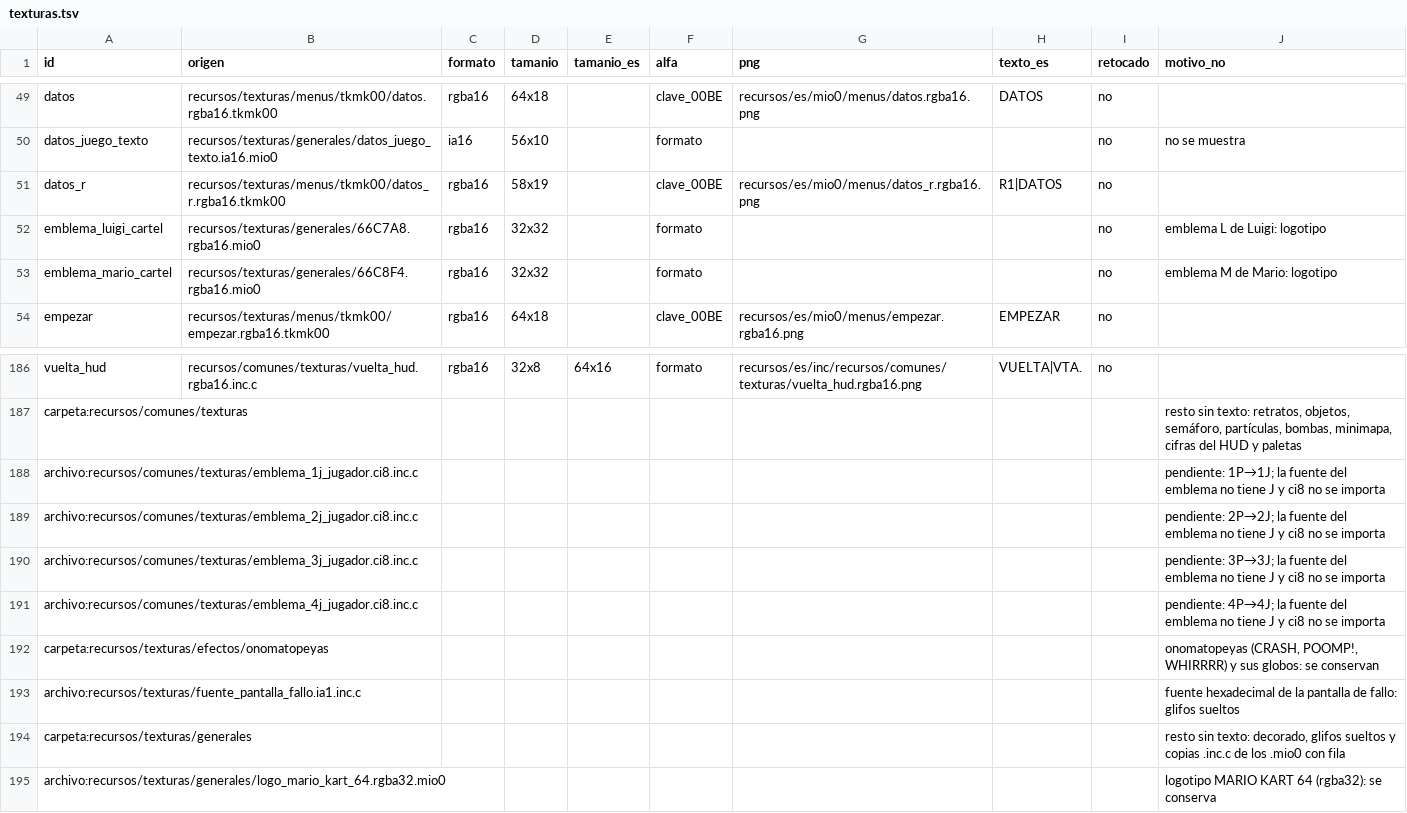
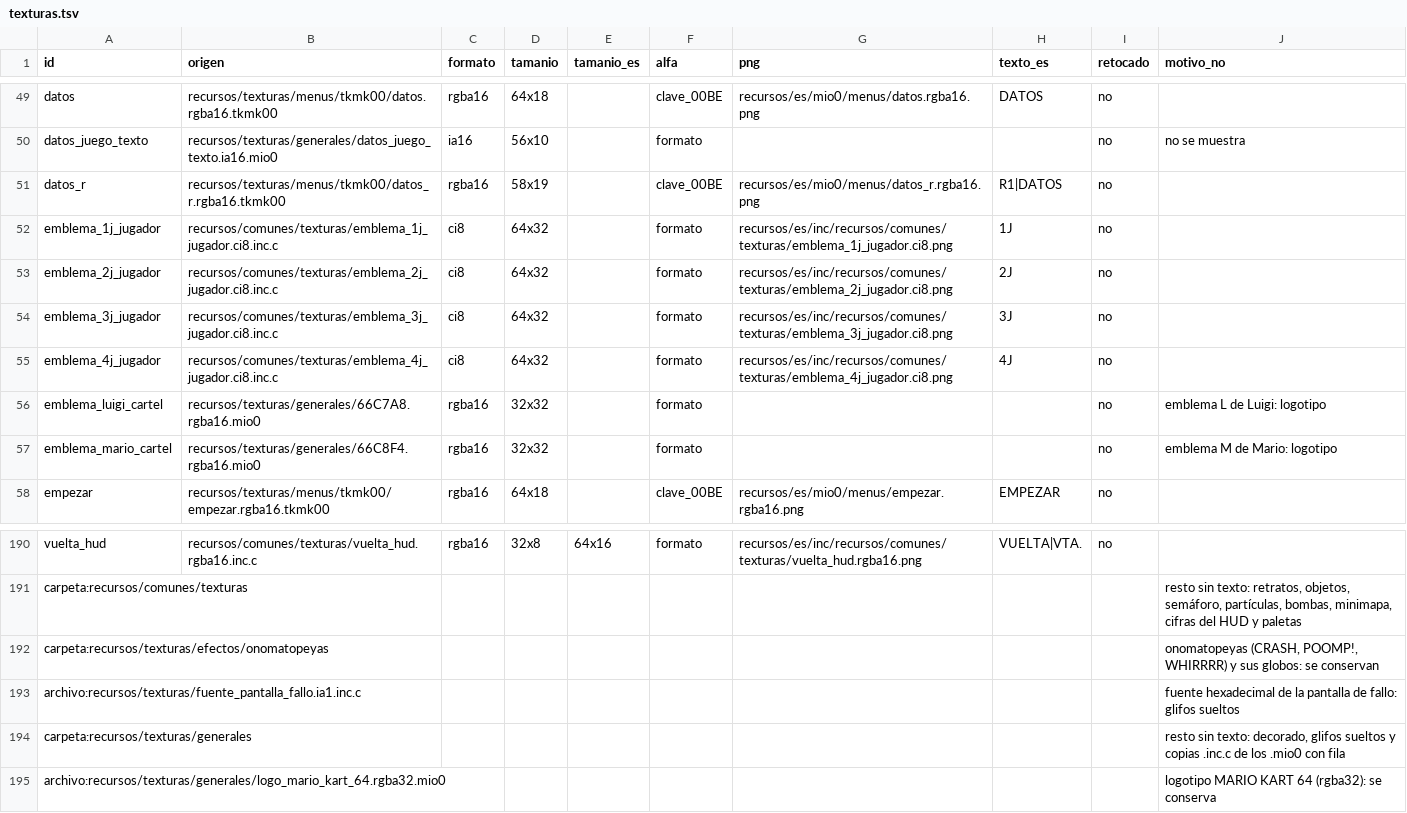
Before and after one commit to Alexis-VsCode/mario-kart-64-ps2, a TSV file: recursos/es/texturas.tsv, drawn as a sheet; only a part is shown, gaps mark what is left out.

Commit message:
feat(texturas): traducir los emblemas 1P a 4P a 1J a 4J con ci8 y su paleta (CC-29)
importar, comprobar e inc aceptan ci8 con la tlut de recursos/es/paletas.tsv
y el compositor las saca con esa paleta, cuantizando como Lakitu. La familia
emblemas (fondo relieve) borra la P sobre el metal y dibuja una J cursiva
como la P: palo de 6 columnas inclinado, degradado por fila y sombra clara.

```diff
--- a/recursos/es/texturas.tsv
+++ b/recursos/es/texturas.tsv
@@ -51,2 +51,6 @@ datos_juego_texto	recursos/texturas/generales/datos_juego_texto.ia16.mio0	ia16	5
 datos_r	recursos/texturas/menus/tkmk00/datos_r.rgba16.tkmk00	rgba16	58x19		clave_00BE	recursos/es/mio0/menus/datos_r.rgba16.png	R1|DATOS	no	
+emblema_1j_jugador	recursos/comunes/texturas/emblema_1j_jugador.ci8.inc.c	ci8	64x32		formato	recursos/es/inc/recursos/comunes/texturas/emblema_1j_jugador.ci8.png	1J	no	
+emblema_2j_jugador	recursos/comunes/texturas/emblema_2j_jugador.ci8.inc.c	ci8	64x32		formato	recursos/es/inc/recursos/comunes/texturas/emblema_2j_jugador.ci8.png	2J	no	
+emblema_3j_jugador	recursos/comunes/texturas/emblema_3j_jugador.ci8.inc.c	ci8	64x32		formato	recursos/es/inc/recursos/comunes/texturas/emblema_3j_jugador.ci8.png	3J	no	
+emblema_4j_jugador	recursos/comunes/texturas/emblema_4j_jugador.ci8.inc.c	ci8	64x32		formato	recursos/es/inc/recursos/comunes/texturas/emblema_4j_jugador.ci8.png	4J	no	
 emblema_luigi_cartel	recursos/texturas/generales/66C7A8.rgba16.mio0	rgba16	32x32		formato			no	emblema L de Luigi: logotipo
@@ -187,6 +191,2 @@ vuelta_hud	recursos/comunes/texturas/vuelta_hud.rgba16.inc.c	rgba16	32x8	64x16	f
 carpeta:recursos/comunes/texturas									resto sin texto: retratos, objetos, semáforo, partículas, bombas, minimapa, cifras del HUD y paletas
-archivo:recursos/comunes/texturas/emblema_1j_jugador.ci8.inc.c									pendiente: 1P→1J; la fuente del emblema no tiene J y ci8 no se importa
-archivo:recursos/comunes/texturas/emblema_2j_jugador.ci8.inc.c									pendiente: 2P→2J; la fuente del emblema no tiene J y ci8 no se importa
-archivo:recursos/comunes/texturas/emblema_3j_jugador.ci8.inc.c									pendiente: 3P→3J; la fuente del emblema no tiene J y ci8 no se importa
-archivo:recursos/comunes/texturas/emblema_4j_jugador.ci8.inc.c									pendiente: 4P→4J; la fuente del emblema no tiene J y ci8 no se importa
 carpeta:recursos/texturas/efectos/onomatopeyas									onomatopeyas (CRASH, POOMP!, WHIRRRR) y sus globos: se conservan
```
Also changed, not shown: recursos/es/composicion.tsv, 12 other files.
